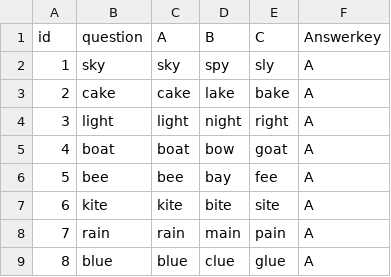
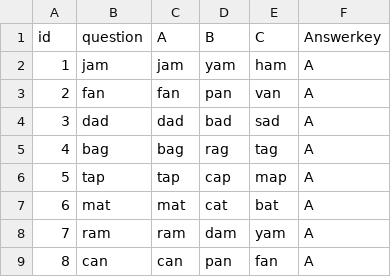
Before and after one commit to inprovefield28-collab/Level-3, a CSV file: Phonics1-50.csv, drawn as a sheet; only a part is shown; the diff covers the shown part only.

Commit message:
Add files via upload

```diff
--- a/Phonics1-50.csv
+++ b/Phonics1-50.csv
@@ -2,8 +2,8 @@ id,question,A,B,C,Answerkey,,,,,,
-1,sky,sky,spy,sly,A,,,,,,
-2,cake,cake,lake,bake,A,,,,,,
-3,light,light,night,right,A,,,,,,
-4,boat,boat,bow,goat,A,,,,,,
-5,bee,bee,bay,fee,A,,,,,,
-6,kite,kite,bite,site,A,,,,,,
-7,rain,rain,main,pain,A,,,,,,
-8,blue,blue,clue,glue,A,,,,,,
+1,jam,jam,yam,ham,A
+2,fan,fan,pan,van,A
+3,dad,dad,bad,sad,A
+4,bag,bag,rag,tag,A
+5,tap,tap,cap,map,A
+6,mat,mat,cat,bat,A
+7,ram,ram,dam,yam,A
+8,can,can,pan,fan,A
```
Also changed, not shown: 168 edited cells elsewhere in this file.
